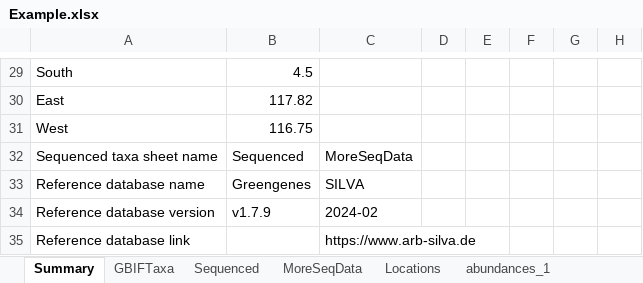
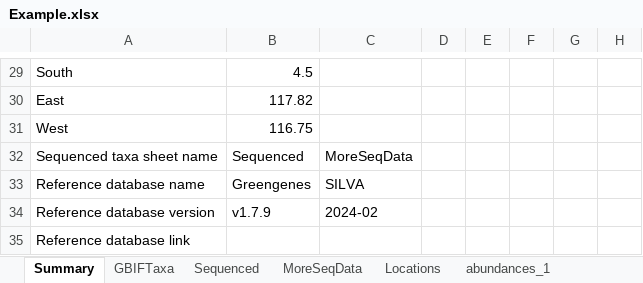
Before and after one commit to ImperialCollegeLondon/safedata_validator, an Excel workbook: docs/data_providers/data_format/Example.xlsx, sheet Summary, drawn as a sheet; only a part is shown, gaps mark what is left out; values as stored, in another font and other column widths than the file's, no borders; the diff names each change by its address in the sheet, - before the commit and + after, or states it on an @@ line.

Commit message:
Removed link from Example file as that causes problems when testing using github runners

```diff
--- a/docs/data_providers/data_format/Example.xlsx (sheet Summary)
+++ b/docs/data_providers/data_format/Example.xlsx (sheet Summary)
-C35: https://www.arb-silva.de
+C35: (empty)
```
Also changed, not shown: 2 other files.
